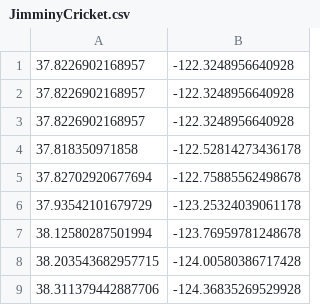
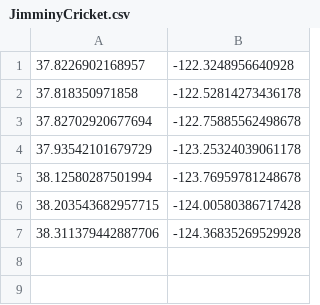
Before and after one commit to sambacha/refarch-kc-ms, a CSV file: fleet-ms/src/main/resources/JimminyCricket.csv, drawn as a sheet; the diff names each change by its address in the sheet, - before the commit and + after, or states it on an @@ line.

Commit message:
Simplify data for Jimmy cricket, remove one fleet, clean data in voyage

```diff
--- a/fleet-ms/src/main/resources/JimminyCricket.csv
+++ b/fleet-ms/src/main/resources/JimminyCricket.csv
-row 2: 37.8226902168957 | -122.3248956640928
-row 3: 37.8226902168957 | -122.3248956640928
```
Also changed, not shown: 2 other files.
